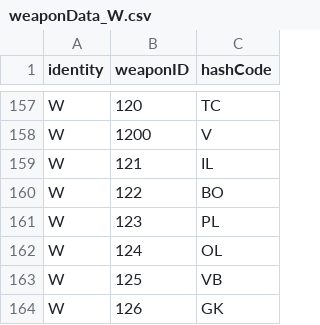
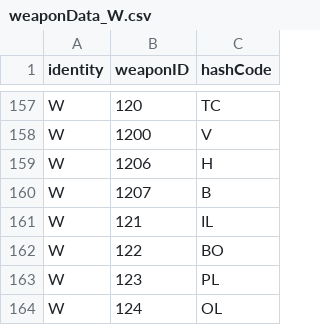
Before and after one commit to Kutouzi/FruitPickingTools, a CSV file: weaponMap/weaponData_W.csv, drawn as a sheet; only a part is shown, gaps mark what is left out; the shorter side is filled out with more unchanged rows.

```diff
--- a/weaponMap/weaponData_W.csv
+++ b/weaponMap/weaponData_W.csv
@@ -158,2 +158,4 @@ W,120,TC
 W,1200,V
+W,1206,H
+W,1207,B
 W,121,IL
```
Also changed, not shown: charaMap/charaData.csv, charaMap/charaNameHash.csv, 1 other file.
